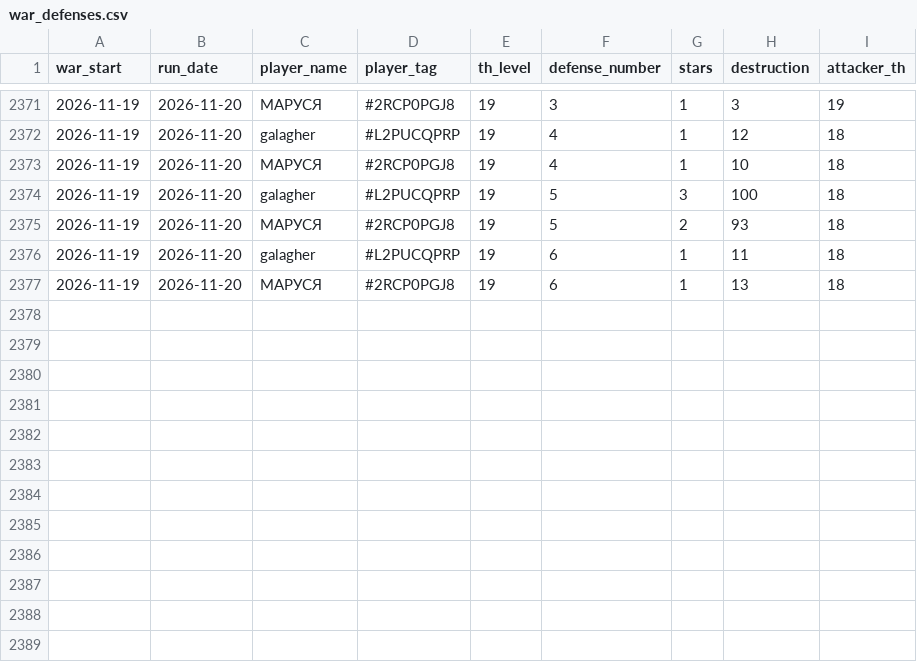
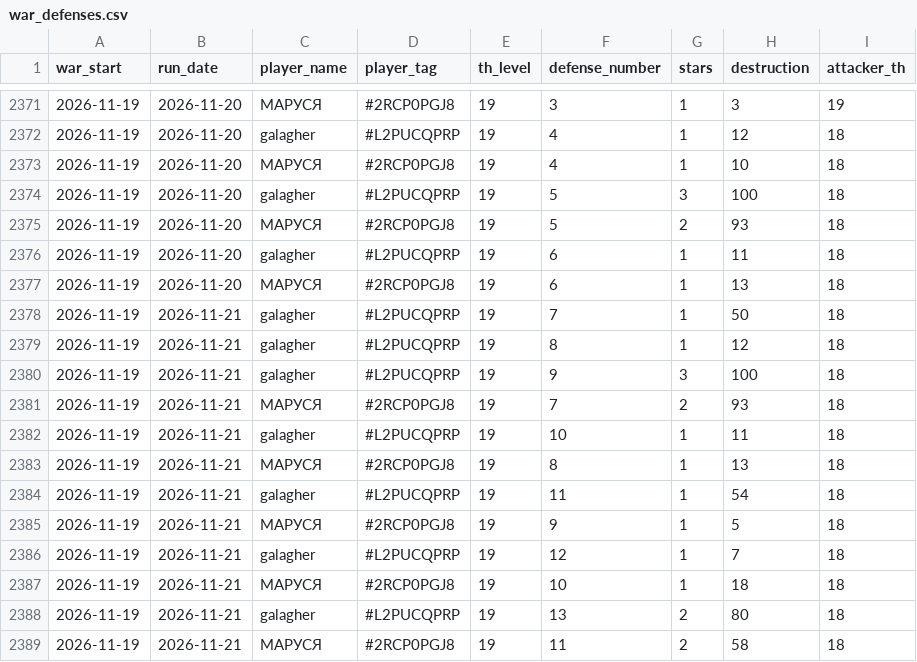
Before and after one commit to irisMoonwhisper/clash-of-clansh-scripts, a CSV file: war_defenses.csv, drawn as a sheet; only a part is shown, gaps mark what is left out; the diff names each change by its address in the sheet, - before the commit and + after, or states it on an @@ line.

```diff
--- a/war_defenses.csv
+++ b/war_defenses.csv
+row 2378: 2026-11-19 | 2026-11-21 | galagher | #L2PUCQPRP | 19 | 7 | 1 | 50 | 18
+row 2379: 2026-11-19 | 2026-11-21 | galagher | #L2PUCQPRP | 19 | 8 | 1 | 12 | 18
+row 2380: 2026-11-19 | 2026-11-21 | galagher | #L2PUCQPRP | 19 | 9 | 3 | 100 | 18
+row 2381: 2026-11-19 | 2026-11-21 | МАРУСЯ | #2RCP0PGJ8 | 19 | 7 | 2 | 93 | 18
+row 2382: 2026-11-19 | 2026-11-21 | galagher | #L2PUCQPRP | 19 | 10 | 1 | 11 | 18
+row 2383: 2026-11-19 | 2026-11-21 | МАРУСЯ | #2RCP0PGJ8 | 19 | 8 | 1 | 13 | 18
+row 2384: 2026-11-19 | 2026-11-21 | galagher | #L2PUCQPRP | 19 | 11 | 1 | 54 | 18
+row 2385: 2026-11-19 | 2026-11-21 | МАРУСЯ | #2RCP0PGJ8 | 19 | 9 | 1 | 5 | 18
+row 2386: 2026-11-19 | 2026-11-21 | galagher | #L2PUCQPRP | 19 | 12 | 1 | 7 | 18
+row 2387: 2026-11-19 | 2026-11-21 | МАРУСЯ | #2RCP0PGJ8 | 19 | 10 | 1 | 18 | 18
+row 2388: 2026-11-19 | 2026-11-21 | galagher | #L2PUCQPRP | 19 | 13 | 2 | 80 | 18
+row 2389: 2026-11-19 | 2026-11-21 | МАРУСЯ | #2RCP0PGJ8 | 19 | 11 | 2 | 58 | 18
```
Also changed, not shown: war_attacks.csv.
